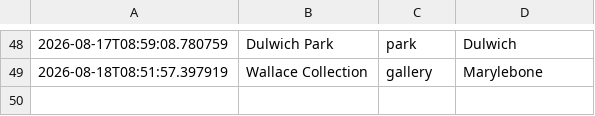
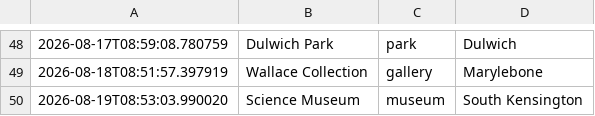
Before and after one commit to olioldfield83/ai-weather-agent, a CSV file: recommendation_history.csv, drawn as a sheet; only a part is shown, gaps mark what is left out.

```diff
--- a/recommendation_history.csv
+++ b/recommendation_history.csv
@@ -49 +49,2 @@
 2026-08-18T08:51:57.397919,Wallace Collection,gallery,Marylebone
+2026-08-19T08:53:03.990020,Science Museum,museum,South Kensington
```
